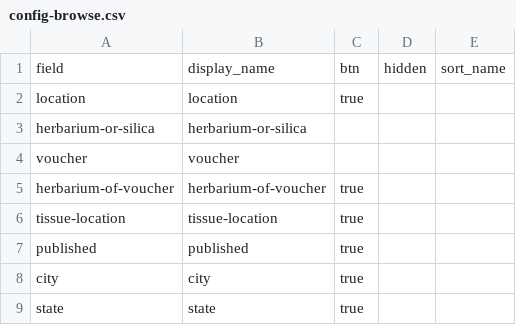
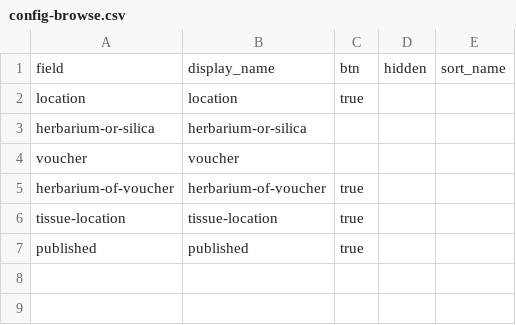
Before and after one commit to dcnb/testsamples, a CSV file: _data/config-browse.csv, drawn as a sheet; the diff names each change by its address in the sheet, - before the commit and + after, or states it on an @@ line.

```diff
--- a/_data/config-browse.csv
+++ b/_data/config-browse.csv
-row 8: city | city | true
-row 9: state | state | true
```
Also changed, not shown: _data/config-metadata.csv, 2 other files.
